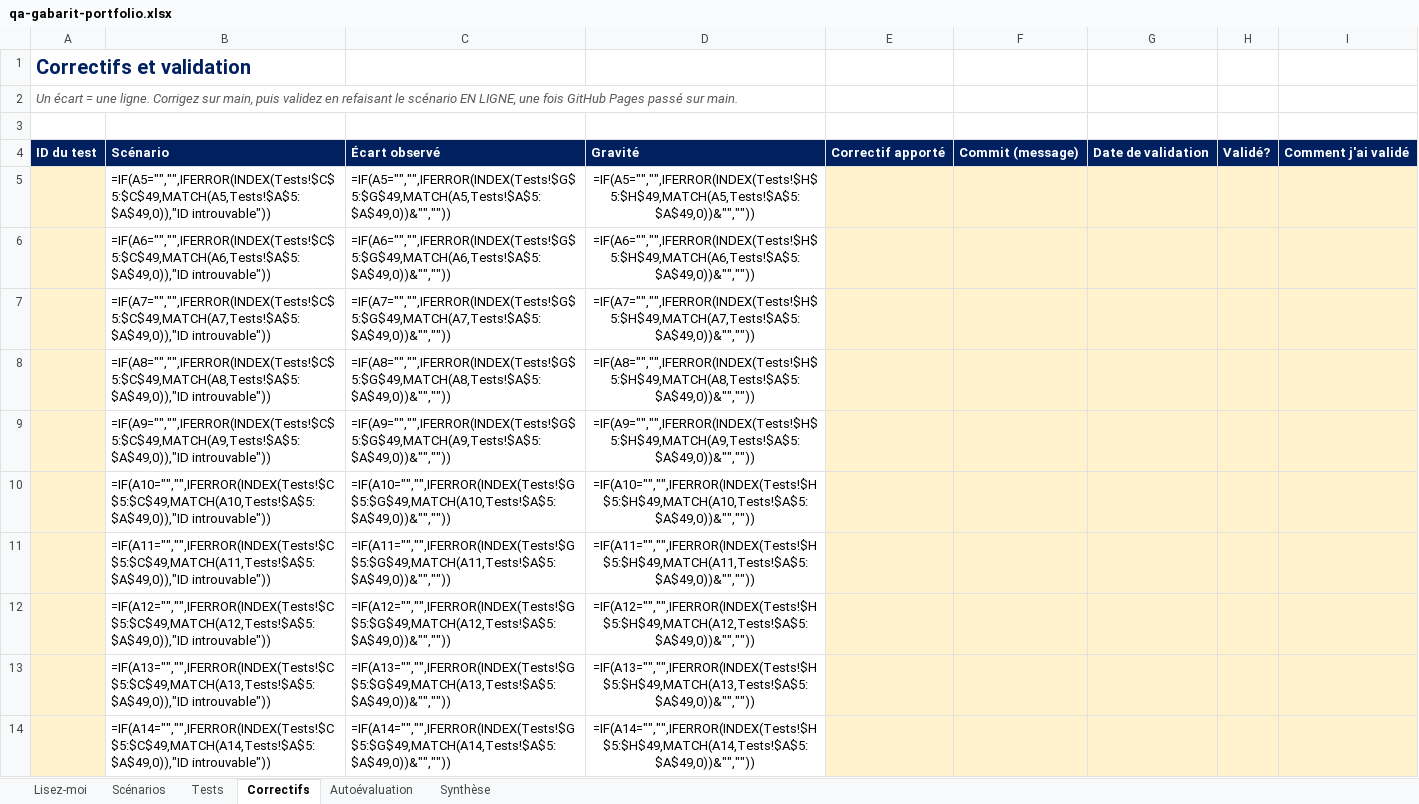
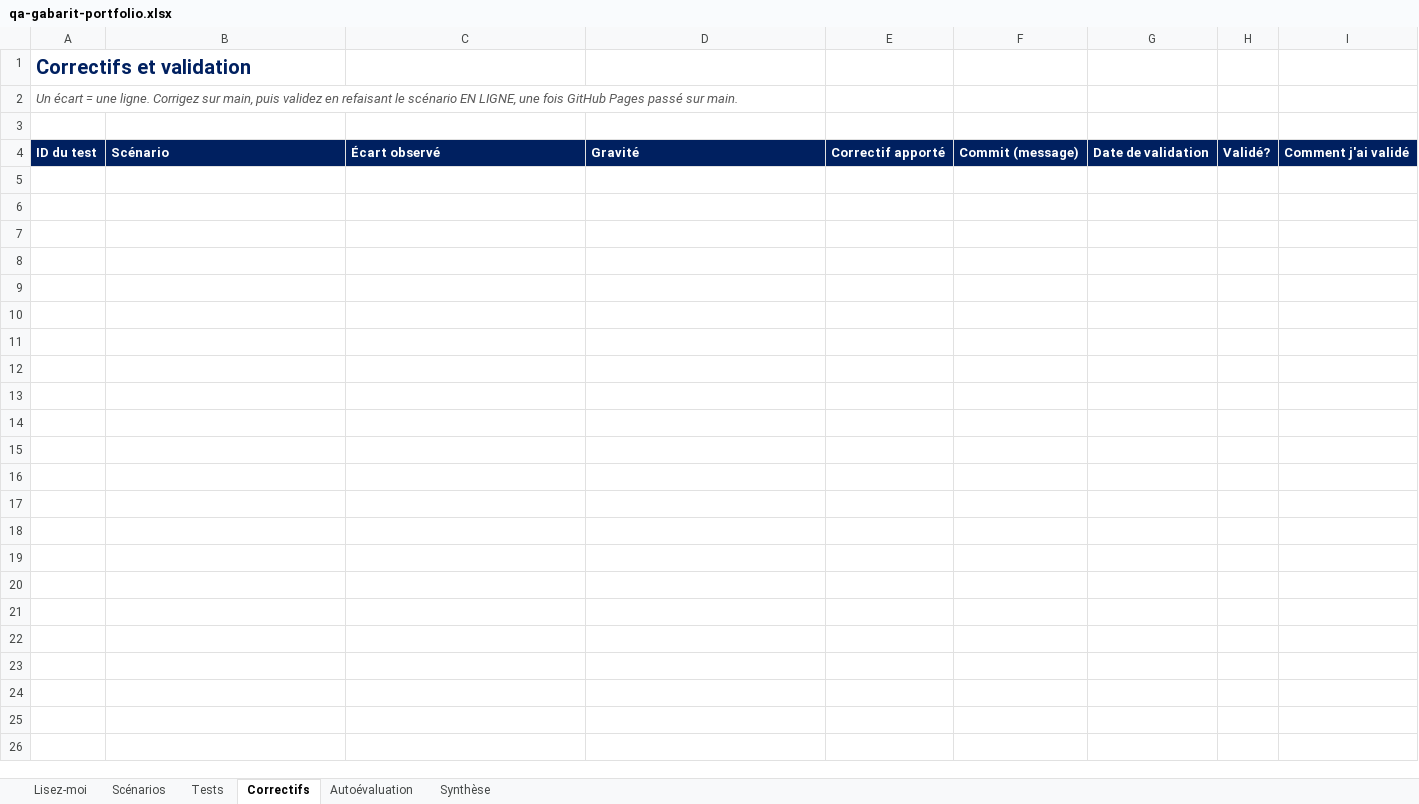
Before and after one commit to tim-montmorency/compendium, an Excel workbook: docs/582-511-web5/projets/portfolio/qa-gabarit-portfolio.xlsx, sheet Correctifs, drawn as a sheet; only a part is shown; values as stored, in another font and other column widths than the file's, no borders; formulas without a stored value are shown as written; the diff covers the shown part only; the diff names each change by its address in the sheet, - before the commit and + after, or states it on an @@ line.

```diff
--- a/docs/582-511-web5/projets/portfolio/qa-gabarit-portfolio.xlsx (sheet Correctifs)
+++ b/docs/582-511-web5/projets/portfolio/qa-gabarit-portfolio.xlsx (sheet Correctifs)
-row 5:  | =IF(A5="","",IFERROR(INDEX(Tests!$C$5:$C$49,MATCH(A5,Tests!$A$5:$A$49,0)),"ID introuvable")) | =IF(A5="","",IFERROR(INDEX(Tests!$G$5:$G$49,MATCH(A5,Tests!$A$5:$A$49,0))&"","")) | =IF(A5="","",IFERROR(INDEX(Tests!$H$5:$H$49,MATCH(A5,Tests!$A$5:$A$49,0))&"",""))
-row 6:  | =IF(A6="","",IFERROR(INDEX(Tests!$C$5:$C$49,MATCH(A6,Tests!$A$5:$A$49,0)),"ID introuvable")) | =IF(A6="","",IFERROR(INDEX(Tests!$G$5:$G$49,MATCH(A6,Tests!$A$5:$A$49,0))&"","")) | =IF(A6="","",IFERROR(INDEX(Tests!$H$5:$H$49,MATCH(A6,Tests!$A$5:$A$49,0))&"",""))
-row 7:  | =IF(A7="","",IFERROR(INDEX(Tests!$C$5:$C$49,MATCH(A7,Tests!$A$5:$A$49,0)),"ID introuvable")) | =IF(A7="","",IFERROR(INDEX(Tests!$G$5:$G$49,MATCH(A7,Tests!$A$5:$A$49,0))&"","")) | =IF(A7="","",IFERROR(INDEX(Tests!$H$5:$H$49,MATCH(A7,Tests!$A$5:$A$49,0))&"",""))
-row 8:  | =IF(A8="","",IFERROR(INDEX(Tests!$C$5:$C$49,MATCH(A8,Tests!$A$5:$A$49,0)),"ID introuvable")) | =IF(A8="","",IFERROR(INDEX(Tests!$G$5:$G$49,MATCH(A8,Tests!$A$5:$A$49,0))&"","")) | =IF(A8="","",IFERROR(INDEX(Tests!$H$5:$H$49,MATCH(A8,Tests!$A$5:$A$49,0))&"",""))
-row 9:  | =IF(A9="","",IFERROR(INDEX(Tests!$C$5:$C$49,MATCH(A9,Tests!$A$5:$A$49,0)),"ID introuvable")) | =IF(A9="","",IFERROR(INDEX(Tests!$G$5:$G$49,MATCH(A9,Tests!$A$5:$A$49,0))&"","")) | =IF(A9="","",IFERROR(INDEX(Tests!$H$5:$H$49,MATCH(A9,Tests!$A$5:$A$49,0))&"",""))
-row 10:  | =IF(A10="","",IFERROR(INDEX(Tests!$C$5:$C$49,MATCH(A10,Tests!$A$5:$A$49,0)),"ID introuvable")) | =IF(A10="","",IFERROR(INDEX(Tests!$G$5:$G$49,MATCH(A10,Tests!$A$5:$A$49,0))&"","")) | =IF(A10="","",IFERROR(INDEX(Tests!$H$5:$H$49,MATCH(A10,Tests!$A$5:$A$49,0))&"",""))
-row 11:  | =IF(A11="","",IFERROR(INDEX(Tests!$C$5:$C$49,MATCH(A11,Tests!$A$5:$A$49,0)),"ID introuvable")) | =IF(A11="","",IFERROR(INDEX(Tests!$G$5:$G$49,MATCH(A11,Tests!$A$5:$A$49,0))&"","")) | =IF(A11="","",IFERROR(INDEX(Tests!$H$5:$H$49,MATCH(A11,Tests!$A$5:$A$49,0))&"",""))
-row 12:  | =IF(A12="","",IFERROR(INDEX(Tests!$C$5:$C$49,MATCH(A12,Tests!$A$5:$A$49,0)),"ID introuvable")) | =IF(A12="","",IFERROR(INDEX(Tests!$G$5:$G$49,MATCH(A12,Tests!$A$5:$A$49,0))&"","")) | =IF(A12="","",IFERROR(INDEX(Tests!$H$5:$H$49,MATCH(A12,Tests!$A$5:$A$49,0))&"",""))
-row 13:  | =IF(A13="","",IFERROR(INDEX(Tests!$C$5:$C$49,MATCH(A13,Tests!$A$5:$A$49,0)),"ID introuvable")) | =IF(A13="","",IFERROR(INDEX(Tests!$G$5:$G$49,MATCH(A13,Tests!$A$5:$A$49,0))&"","")) | =IF(A13="","",IFERROR(INDEX(Tests!$H$5:$H$49,MATCH(A13,Tests!$A$5:$A$49,0))&"",""))
-row 14:  | =IF(A14="","",IFERROR(INDEX(Tests!$C$5:$C$49,MATCH(A14,Tests!$A$5:$A$49,0)),"ID introuvable")) | =IF(A14="","",IFERROR(INDEX(Tests!$G$5:$G$49,MATCH(A14,Tests!$A$5:$A$49,0))&"","")) | =IF(A14="","",IFERROR(INDEX(Tests!$H$5:$H$49,MATCH(A14,Tests!$A$5:$A$49,0))&"",""))
```
Also changed, not shown: 30 removed rows elsewhere in this sheet, sheet Tests, sheet Synthèse, sheet Scénarios, sheet Lisez-moi, sheet Autoévaluation, 11 other files.
